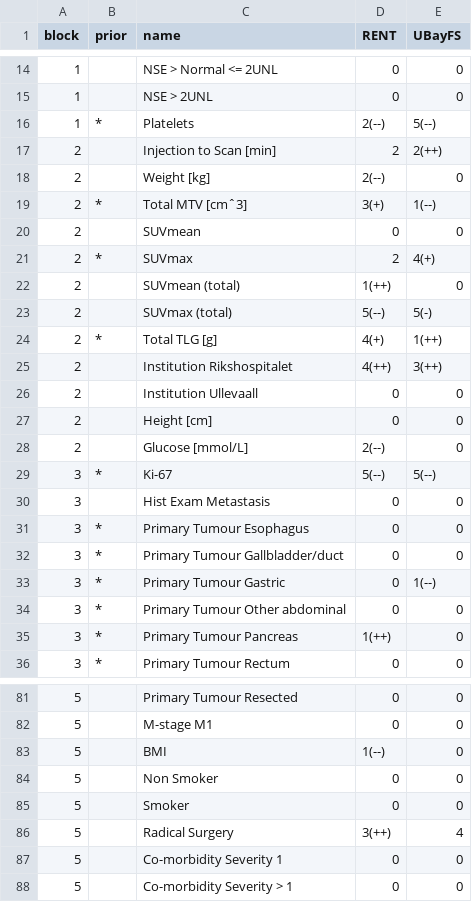
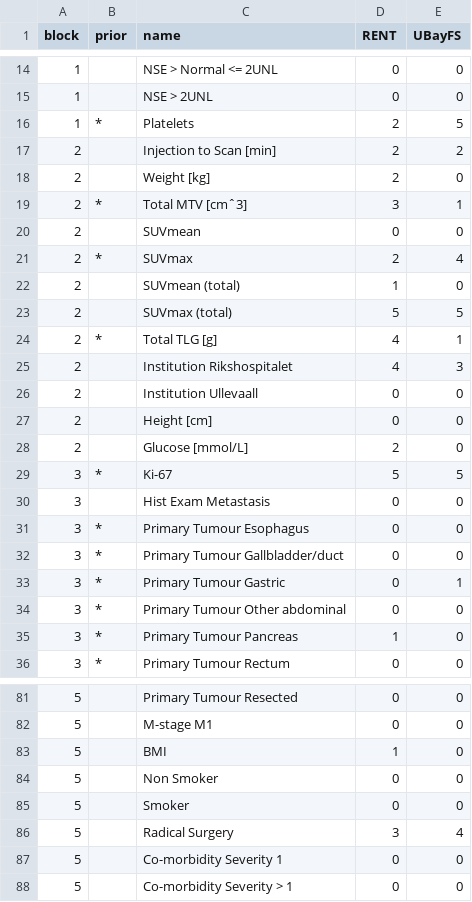
Before and after one commit to annajenul/GEP_NEN_Analysis, a CSV file: evaluations/feature_counts_exp1.csv, drawn as a sheet; only a part is shown, gaps mark what is left out; the diff covers the shown part only.

```diff
--- a/evaluations/feature_counts_exp1.csv
+++ b/evaluations/feature_counts_exp1.csv
@@ -16,4 +16,4 @@
-1,"*","Platelets","2(--)","5(--)"
-2,"","Injection to Scan [min]","2","2(++)"
-2,"","Weight [kg]","2(--)","0"
-2,"*","Total MTV [cmˆ3]","3(+)","1(--)"
+1,"*","Platelets",2,5
+2,"","Injection to Scan [min]",2,2
+2,"","Weight [kg]",2,0
+2,"*","Total MTV [cmˆ3]",3,1
@@ -21,5 +21,5 @@
-2,"*","SUVmax","2","4(+)"
-2,"","SUVmean (total)","1(++)","0"
-2,"","SUVmax (total)","5(--)","5(-)"
-2,"*","Total TLG [g]","4(+)","1(++)"
-2,"","Institution Rikshospitalet","4(++)","3(++)"
+2,"*","SUVmax",2,4
+2,"","SUVmean (total)",1,0
+2,"","SUVmax (total)",5,5
+2,"*","Total TLG [g]",4,1
+2,"","Institution Rikshospitalet",4,3
@@ -28,2 +28,2 @@
-2,"","Glucose [mmol/L]","2(--)","0"
-3,"*","Ki-67","5(--)","5(--)"
+2,"","Glucose [mmol/L]",2,0
+3,"*","Ki-67",5,5
@@ -33 +33 @@
-3,"*","Primary Tumour Gastric","0","1(--)"
+3,"*","Primary Tumour Gastric",0,1
@@ -35 +35 @@
-3,"*","Primary Tumour Pancreas","1(++)","0"
+3,"*","Primary Tumour Pancreas",1,0
@@ -83 +83 @@
-5,"","BMI","1(--)","0"
+5,"","BMI",1,0
@@ -86 +86 @@
-5,"","Radical Surgery","3(++)","4"
+5,"","Radical Surgery",3,4
```
Also changed, not shown: 44 edited cells elsewhere in this file, 5 other files.
